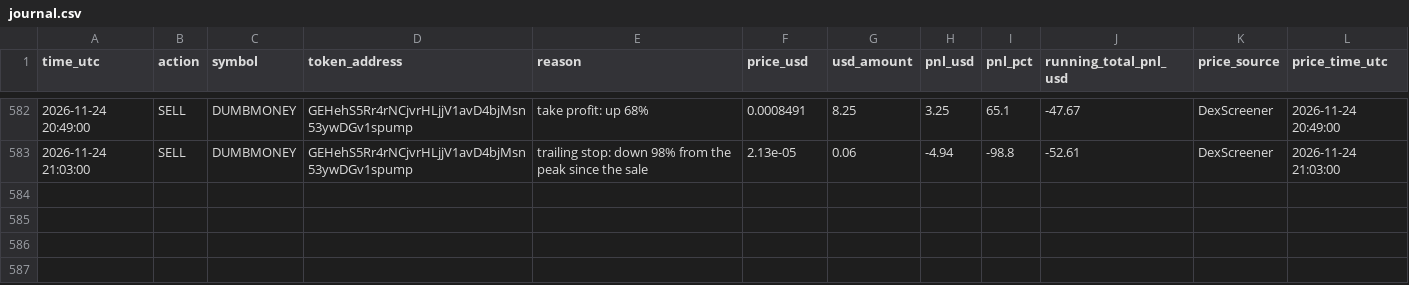
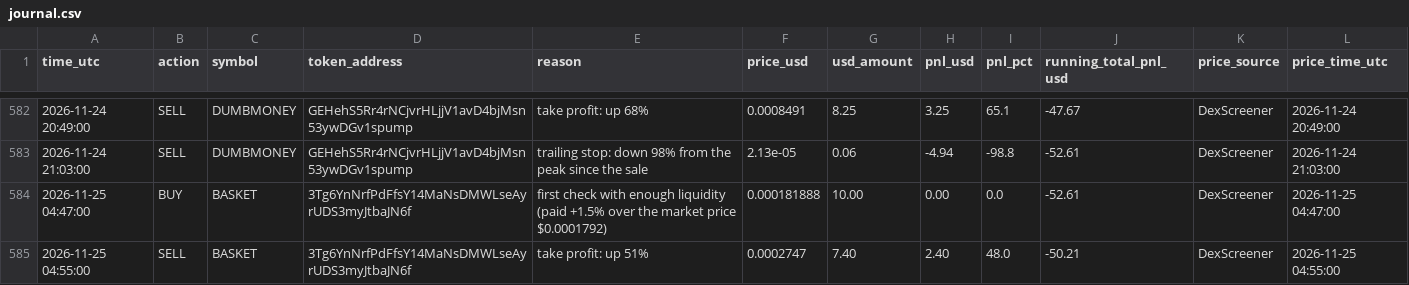
Before and after one commit to Asayed36/trading-bot, a CSV file: data/main-1min/liquid/l1/journal.csv, drawn as a sheet; only a part is shown, gaps mark what is left out; the diff names each change by its address in the sheet, - before the commit and + after, or states it on an @@ line.

```diff
--- a/data/main-1min/liquid/l1/journal.csv
+++ b/data/main-1min/liquid/l1/journal.csv
+row 584: 2026-11-25 04:47:00 | BUY | BASKET | 3Tg6YnNrfPdFfsY14MaNsDMWLseAyrUDS3myJtbaJN6f | first check with enough liquidity (paid +1.5% over the market price $0.0001792) | 0.000181888 | 10.00 | 0.00 | 0.0 | -52.61 | DexScreener | 2026-11-25 04:47:00
+row 585: 2026-11-25 04:55:00 | SELL | BASKET | 3Tg6YnNrfPdFfsY14MaNsDMWLseAyrUDS3myJtbaJN6f | take profit: up 51% | 0.0002747 | 7.40 | 2.40 | 48.0 | -50.21 | DexScreener | 2026-11-25 04:55:00
```
Also changed, not shown: data/launch-record/launches-2026-11-25.csv, data/main-1min/liquid/l3/journal.csv, 31 other files.
